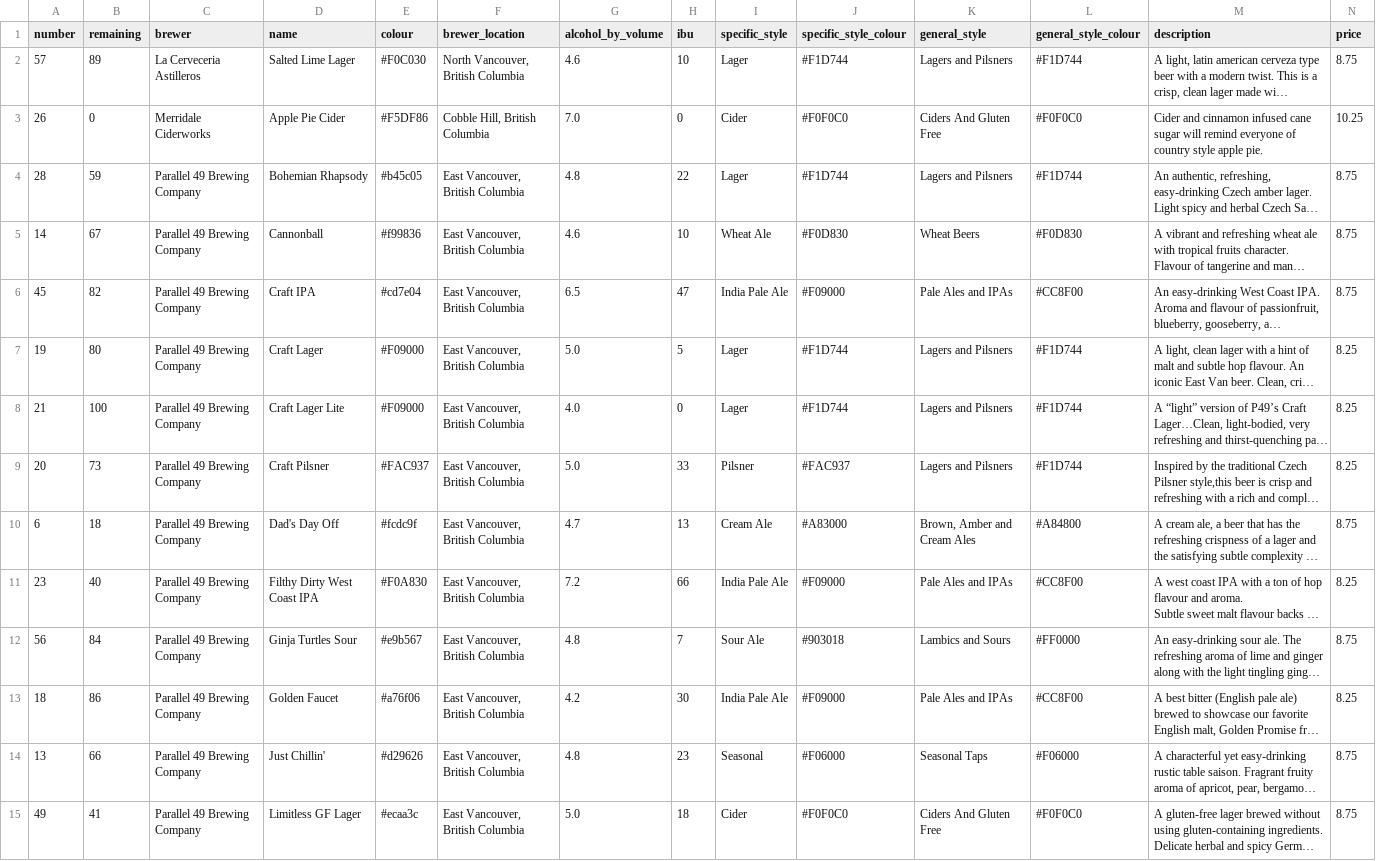
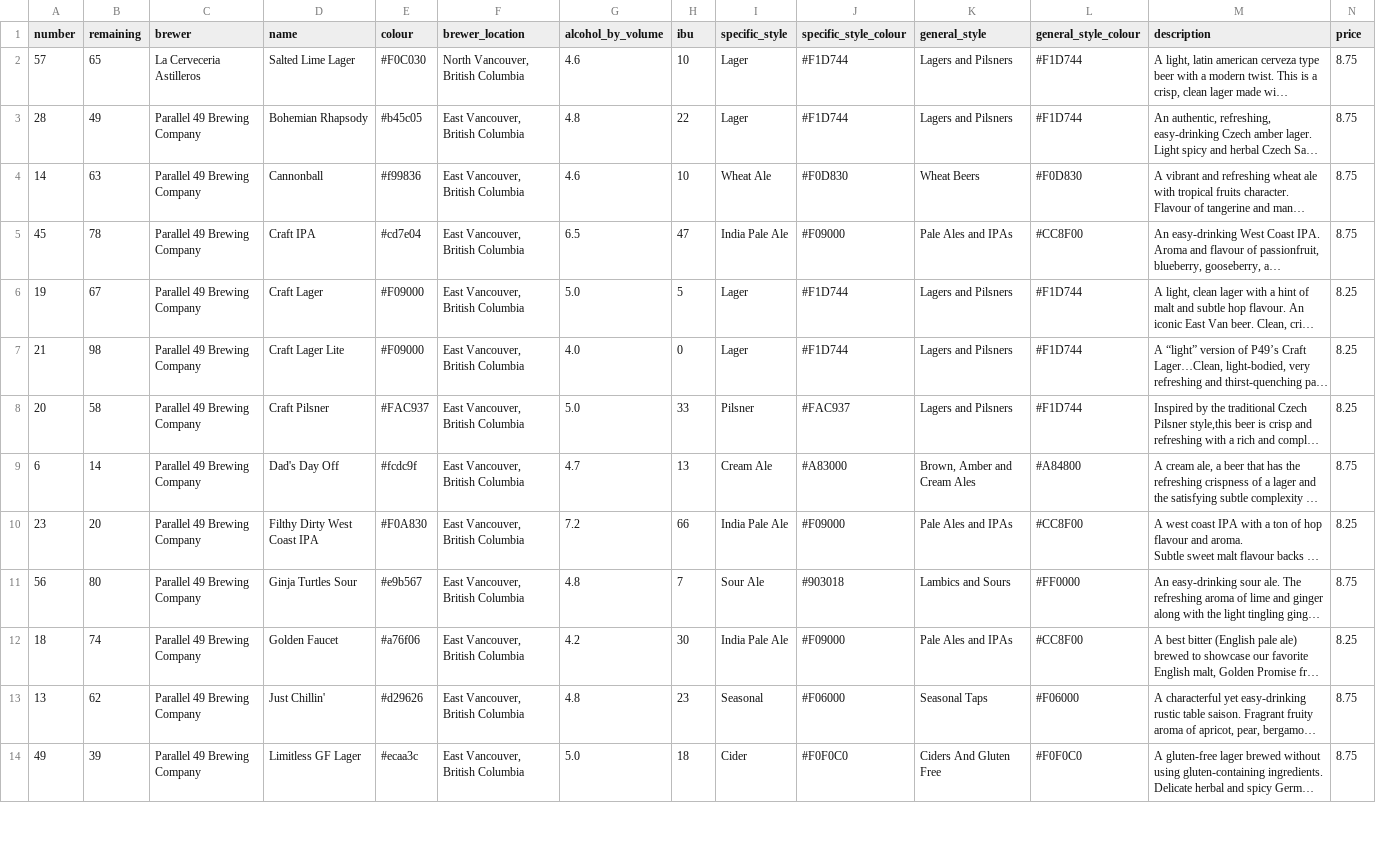
Before and after one commit to marcolussetti/staugustine-tap-history, a CSV file: staugustines_beers_v1.csv, drawn as a sheet; only a part is shown; long unchanged cells end in …; removed rows and columns are numbered as before the commit, all else as after; rows hold the shown columns only; the diff covers the shown part only; the diff names each change by its address in the sheet, - before the commit and + after, or states it on an @@ line.

```diff
--- a/staugustines_beers_v1.csv
+++ b/staugustines_beers_v1.csv
-B2 (remaining): 89
+B2 (remaining): 65
-row 3: 26 | 0 | Merridale Ciderworks | Apple Pie Cider | #F5DF86 | Cobble Hill, British Columbia | 7.0 | 0 | Cider | #F0F0C0 | Ciders And Gluten Free | #F0F0C0 | Cider and cinnamon infused cane sugar will remind everyone of country style apple pie. | 10.25
-B3 (remaining): 59
+B3 (remaining): 49
-B4 (remaining): 67
+B4 (remaining): 63
-B5 (remaining): 82
+B5 (remaining): 78
-B6 (remaining): 80
+B6 (remaining): 67
-B7 (remaining): 100
+B7 (remaining): 98
-B8 (remaining): 73
+B8 (remaining): 58
-B9 (remaining): 18
+B9 (remaining): 14
-B10 (remaining): 40
+B10 (remaining): 20
-B11 (remaining): 84
+B11 (remaining): 80
-B12 (remaining): 86
+B12 (remaining): 74
-B13 (remaining): 66
+B13 (remaining): 62
-B14 (remaining): 41
+B14 (remaining): 39
```
Also changed, not shown: 1 added row, 2 removed rows and 22 edited cells elsewhere in this file, 3 other files.
